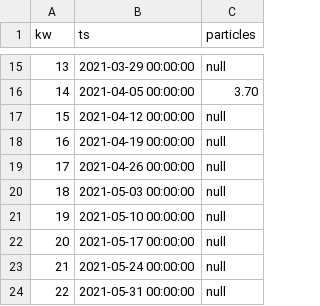
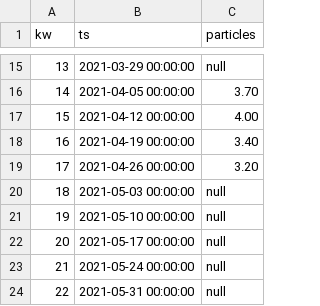
Before and after one commit to clear-clean/chart-js-charts, a CSV file: data/sonit-mdm-time-2021.csv, drawn as a sheet; only a part is shown, gaps mark what is left out.

Commit message:
Update sonit-mdm-time-2021.csv

```diff
--- a/data/sonit-mdm-time-2021.csv
+++ b/data/sonit-mdm-time-2021.csv
@@ -16,5 +16,5 @@ kw,ts,particles
 14,2021-04-05 00:00:00,3.70
-15,2021-04-12 00:00:00,null
-16,2021-04-19 00:00:00,null
-17,2021-04-26 00:00:00,null
+15,2021-04-12 00:00:00,4.00
+16,2021-04-19 00:00:00,3.40
+17,2021-04-26 00:00:00,3.20
 18,2021-05-03 00:00:00,null
```
